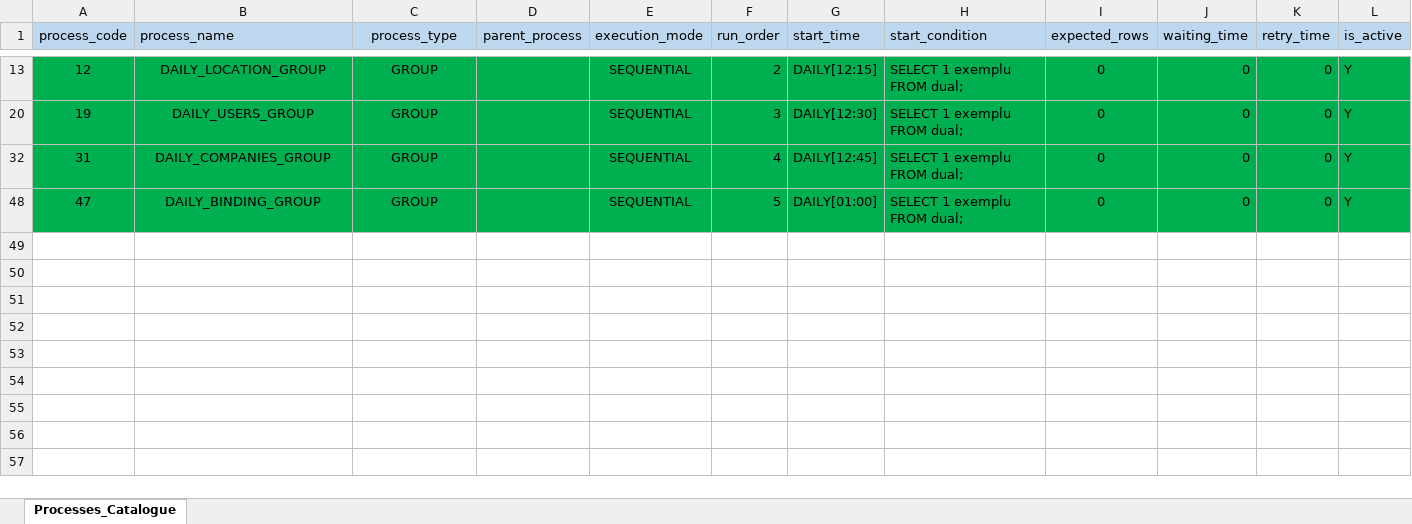
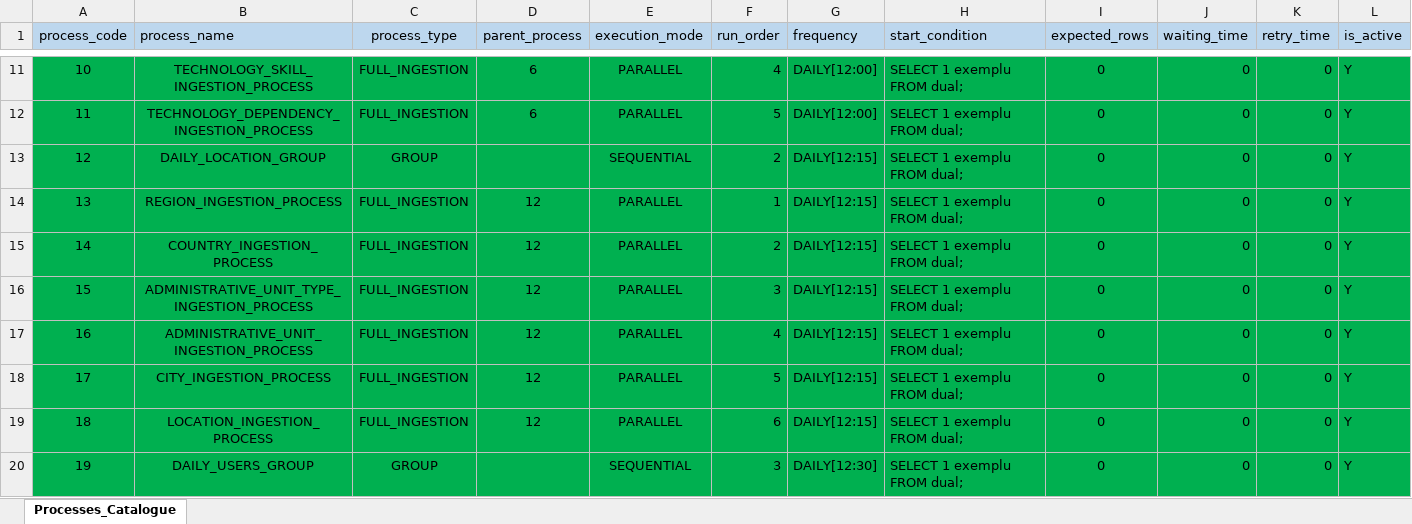
Before and after one commit to ProcopieGabi0112/Tech_Hunt_Engine, an Excel workbook: 2. Components/2.1. Cloud Component/2.1.1. Autonomous_Database/2. autonomous_db_tech_owner/4. dml/processes_runtime.xlsx, sheet Processes_Catalogue, drawn as a sheet; only a part is shown, gaps mark what is left out; the shorter side is filled out with more unchanged rows; values as stored, in another font and other column widths than the file's, no borders; rows hold the shown columns only; the diff covers the shown part only; the diff names each change by its address in the sheet, - before the commit and + after, or states it on an @@ line.

```diff
--- a/2. Components/2.1. Cloud Component/2.1.1. Autonomous_Database/2. autonomous_db_tech_owner/4. dml/processes_runtime.xlsx (sheet Processes_Catalogue)
+++ b/2. Components/2.1. Cloud Component/2.1.1. Autonomous_Database/2. autonomous_db_tech_owner/4. dml/processes_runtime.xlsx (sheet Processes_Catalogue)
-G1: start_time
+G1: frequency
@@ row 11 unhidden: 10 | TECHNOLOGY_SKILL_INGESTION_PROCESS | FULL_INGESTION | 6 | PARALLEL | 4 | DAILY[12:00] | SELECT 1 exemplu FROM dual; | 0 | 0 | 0 | Y @@
@@ row 12 unhidden: 11 | TECHNOLOGY_DEPENDENCY_INGESTION_PROCESS | FULL_INGESTION | 6 | PARALLEL | 5 | DAILY[12:00] | SELECT 1 exemplu FROM dual; | 0 | 0 | 0 | Y @@
@@ row 14 unhidden: 13 | REGION_INGESTION_PROCESS | FULL_INGESTION | 12 | PARALLEL | 1 | DAILY[12:15] | SELECT 1 exemplu FROM dual; | 0 | 0 | 0 | Y @@
@@ row 15 unhidden: 14 | COUNTRY_INGESTION_PROCESS | FULL_INGESTION | 12 | PARALLEL | 2 | DAILY[12:15] | SELECT 1 exemplu FROM dual; | 0 | 0 | 0 | Y @@
@@ row 16 unhidden: 15 | ADMINISTRATIVE_UNIT_TYPE_INGESTION_PROCESS | FULL_INGESTION | 12 | PARALLEL | 3 | DAILY[12:15] | SELECT 1 exemplu FROM dual; | 0 | 0 | 0 | Y @@
@@ row 17 unhidden: 16 | ADMINISTRATIVE_UNIT_INGESTION_PROCESS | FULL_INGESTION | 12 | PARALLEL | 4 | DAILY[12:15] | SELECT 1 exemplu FROM dual; | 0 | 0 | 0 | Y @@
@@ row 18 unhidden: 17 | CITY_INGESTION_PROCESS | FULL_INGESTION | 12 | PARALLEL | 5 | DAILY[12:15] | SELECT 1 exemplu FROM dual; | 0 | 0 | 0 | Y @@
@@ row 19 unhidden: 18 | LOCATION_INGESTION_PROCESS | FULL_INGESTION | 12 | PARALLEL | 6 | DAILY[12:15] | SELECT 1 exemplu FROM dual; | 0 | 0 | 0 | Y @@
```
Also changed, not shown: 39 hidden or unhidden rows elsewhere in this sheet, 2. Components/2.1. Cloud Component/2.1.2. Autonomous_Datawarehouse/2. autonomous_dw_tech_owner/4. dml/dwh_processes_runtime.xlsx.
